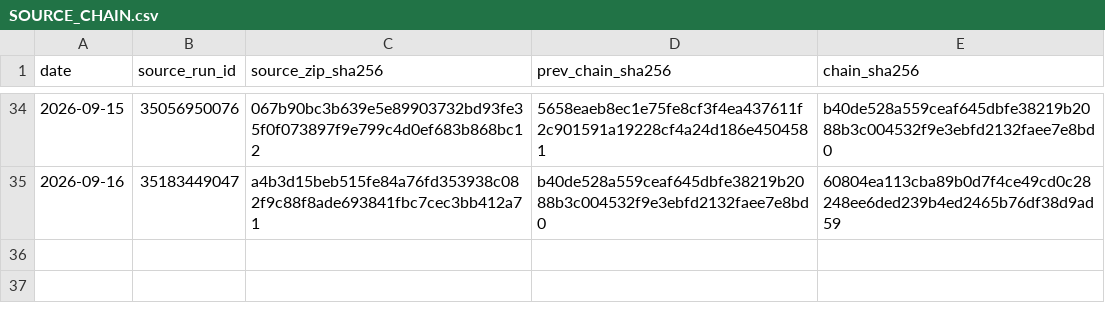
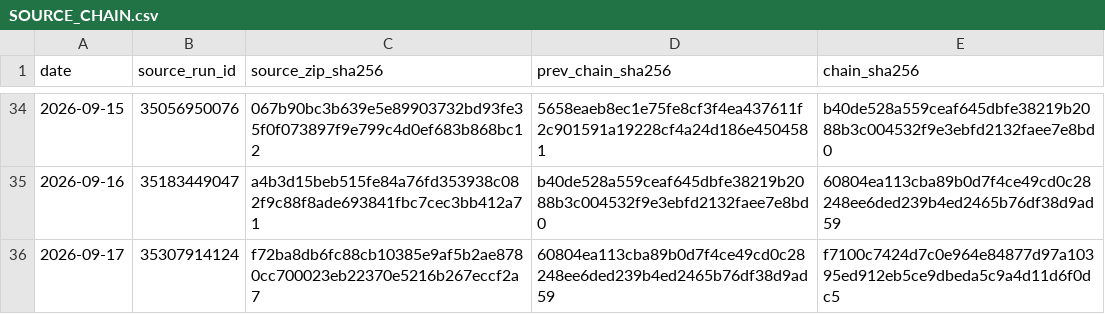
Before and after one commit to vmasardinha-coder/QRDS, a CSV file: runtime/ledgers/delta_paper_monitor/SOURCE_CHAIN.csv, drawn as a sheet; only a part is shown, gaps mark what is left out; the diff names each change by its address in the sheet, - before the commit and + after, or states it on an @@ line.

```diff
--- a/runtime/ledgers/delta_paper_monitor/SOURCE_CHAIN.csv
+++ b/runtime/ledgers/delta_paper_monitor/SOURCE_CHAIN.csv
+row 36: 2026-09-17 | 35307914124 | f72ba8db6fc88cb10385e9af5b2ae8780cc700023eb22370e5216b267eccf2a7 | 60804ea113cba89b0d7f4ce49cd0c28248ee6ded239b4ed2465b76df38d9ad59 | f7100c7424d7c0e964e84877d97a10395ed912eb5ce9dbeda5c9a4d11d6f0dc5
```
Also changed, not shown: runtime/ledgers/delta_paper_monitor/DAILY_NAV.csv, runtime/ledgers/delta_paper_monitor/POSITIONS_HISTORY.csv, 5 other files.
